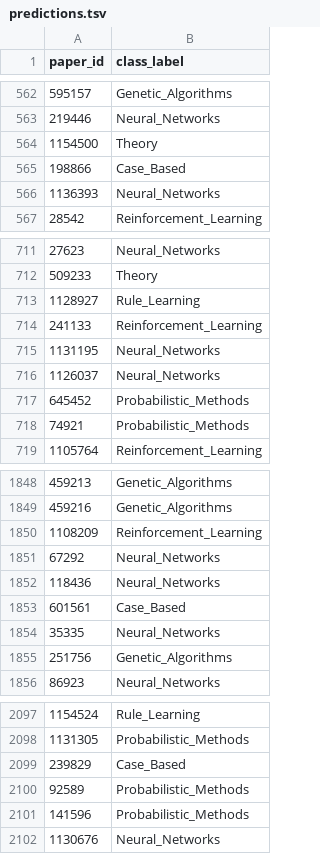
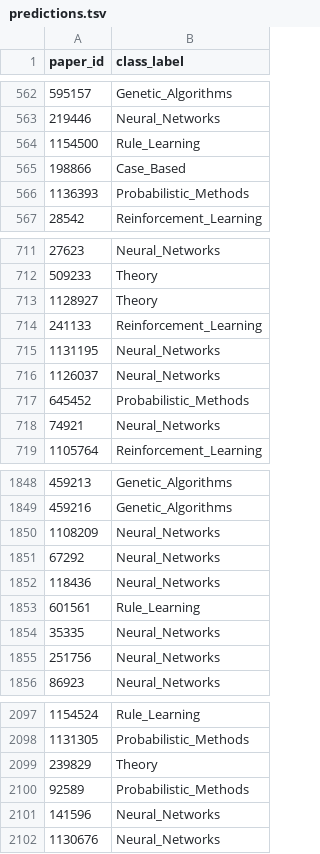
Before and after one commit to sapkotaruz11/CORA-NC, a TSV file: results/predictions.tsv, drawn as a sheet; only a part is shown, gaps mark what is left out; the diff covers the shown part only.

Commit message:
update predictions

```diff
--- a/results/predictions.tsv
+++ b/results/predictions.tsv
@@ -563,5 +563,5 @@ paper_id	class_label
 219446	Neural_Networks
-1154500	Theory
+1154500	Rule_Learning
 198866	Case_Based
-1136393	Neural_Networks
+1136393	Probabilistic_Methods
 28542	Reinforcement_Learning
@@ -712,3 +712,3 @@ paper_id	class_label
 509233	Theory
-1128927	Rule_Learning
+1128927	Theory
 241133	Reinforcement_Learning
@@ -717,3 +717,3 @@ paper_id	class_label
 645452	Probabilistic_Methods
-74921	Probabilistic_Methods
+74921	Neural_Networks
 1105764	Reinforcement_Learning
@@ -1849,8 +1849,8 @@ paper_id	class_label
 459216	Genetic_Algorithms
-1108209	Reinforcement_Learning
+1108209	Neural_Networks
 67292	Neural_Networks
 118436	Neural_Networks
-601561	Case_Based
+601561	Rule_Learning
 35335	Neural_Networks
-251756	Genetic_Algorithms
+251756	Neural_Networks
 86923	Neural_Networks
@@ -2098,5 +2098,5 @@ paper_id	class_label
 1131305	Probabilistic_Methods
-239829	Case_Based
+239829	Theory
 92589	Probabilistic_Methods
-141596	Probabilistic_Methods
+141596	Neural_Networks
 1130676	Neural_Networks
```
Also changed, not shown: 65 edited cells elsewhere in this file, results/pred_comparision.tsv, 2 other files.
